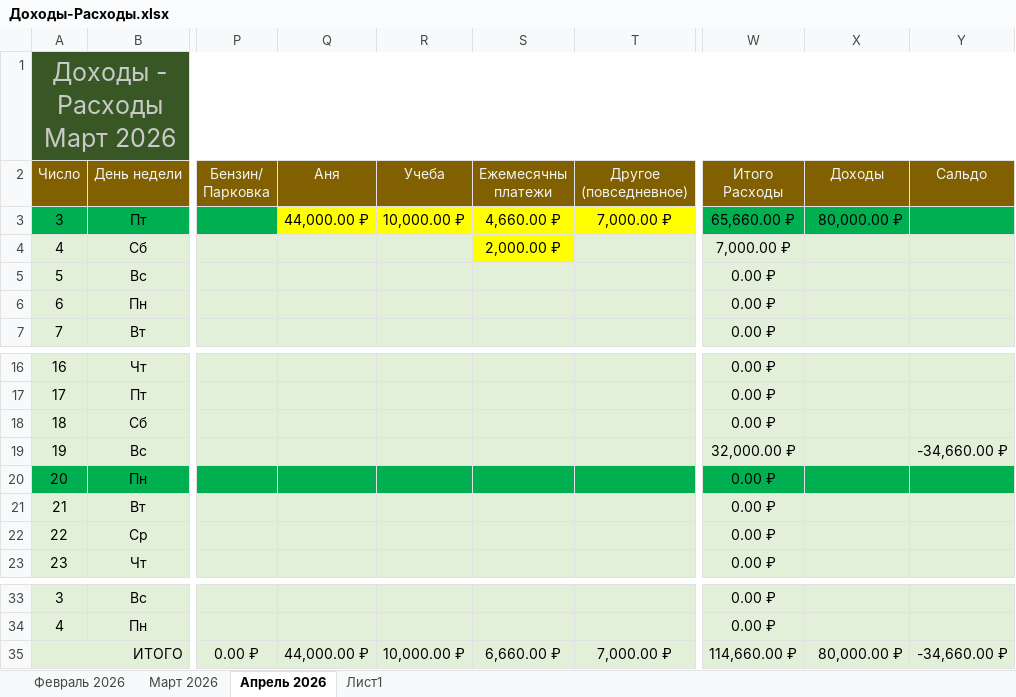
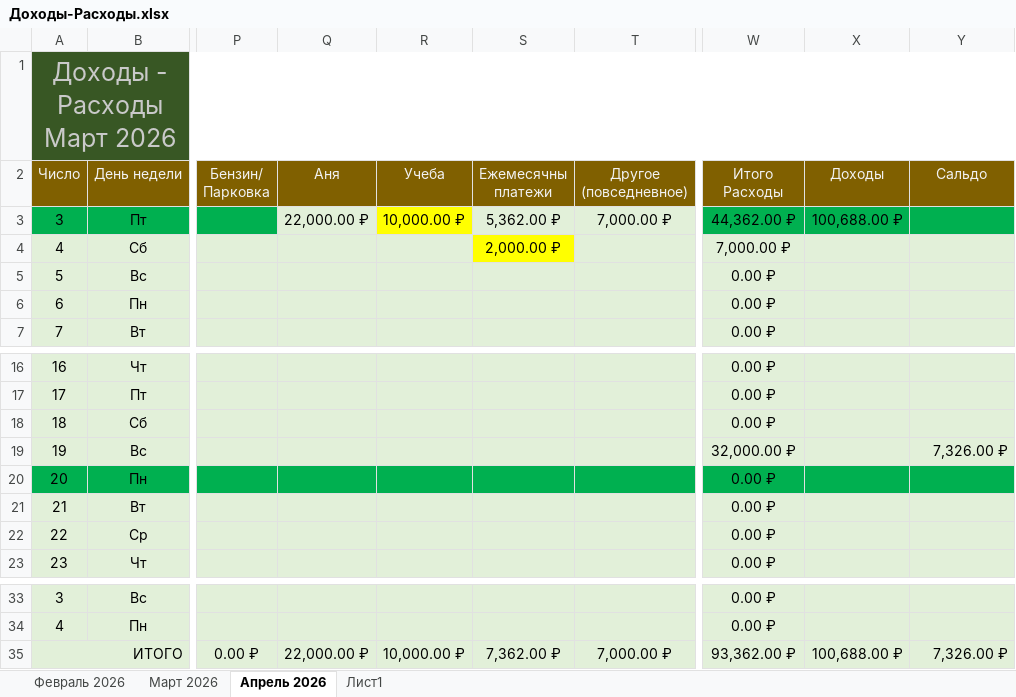
Before and after one commit to EugenySobyanin/Repository_1, an Excel workbook: Другое/2026/Доходы-Расходы.xlsx, sheet Апрель 2026, drawn as a sheet; only a part is shown, gaps mark what is left out; values as stored, in another font and other column widths than the file's, no borders; the diff names each change by its address in the sheet, - before the commit and + after, or states it on an @@ line.

Commit message:
Доходы - расходы.

```diff
--- a/Другое/2026/Доходы-Расходы.xlsx (sheet Апрель 2026)
+++ b/Другое/2026/Доходы-Расходы.xlsx (sheet Апрель 2026)
-Q3 (Аня): 44,000.00 ₽
+Q3 (Аня): 22,000.00 ₽
-Q3 fill: #FFFF00
+Q3 fill: #E2F0D9
-S3 (Ежемесячны платежи): 4,660.00 ₽
+S3 (Ежемесячны платежи): 5,362.00 ₽
-S3:T3 fill: #FFFF00
+S3:T3 fill: #E2F0D9
-W3 (Итого Расходы): 65,660.00 ₽
+W3 (Итого Расходы): 44,362.00 ₽
-X3 (Доходы): 80,000.00 ₽
+X3 (Доходы): 100,688.00 ₽
-Y19 (Сальдо): -34,660.00 ₽
+Y19 (Сальдо): 7,326.00 ₽
-Q35 (Аня): 44,000.00 ₽
+Q35 (Аня): 22,000.00 ₽
-S35 (Ежемесячны платежи): 6,660.00 ₽
+S35 (Ежемесячны платежи): 7,362.00 ₽
-W35 (Итого Расходы): 114,660.00 ₽
+W35 (Итого Расходы): 93,362.00 ₽
-X35 (Доходы): 80,000.00 ₽
+X35 (Доходы): 100,688.00 ₽
-Y35 (Сальдо): -34,660.00 ₽
+Y35 (Сальдо): 7,326.00 ₽
```
Also changed, not shown: 1 other file.
